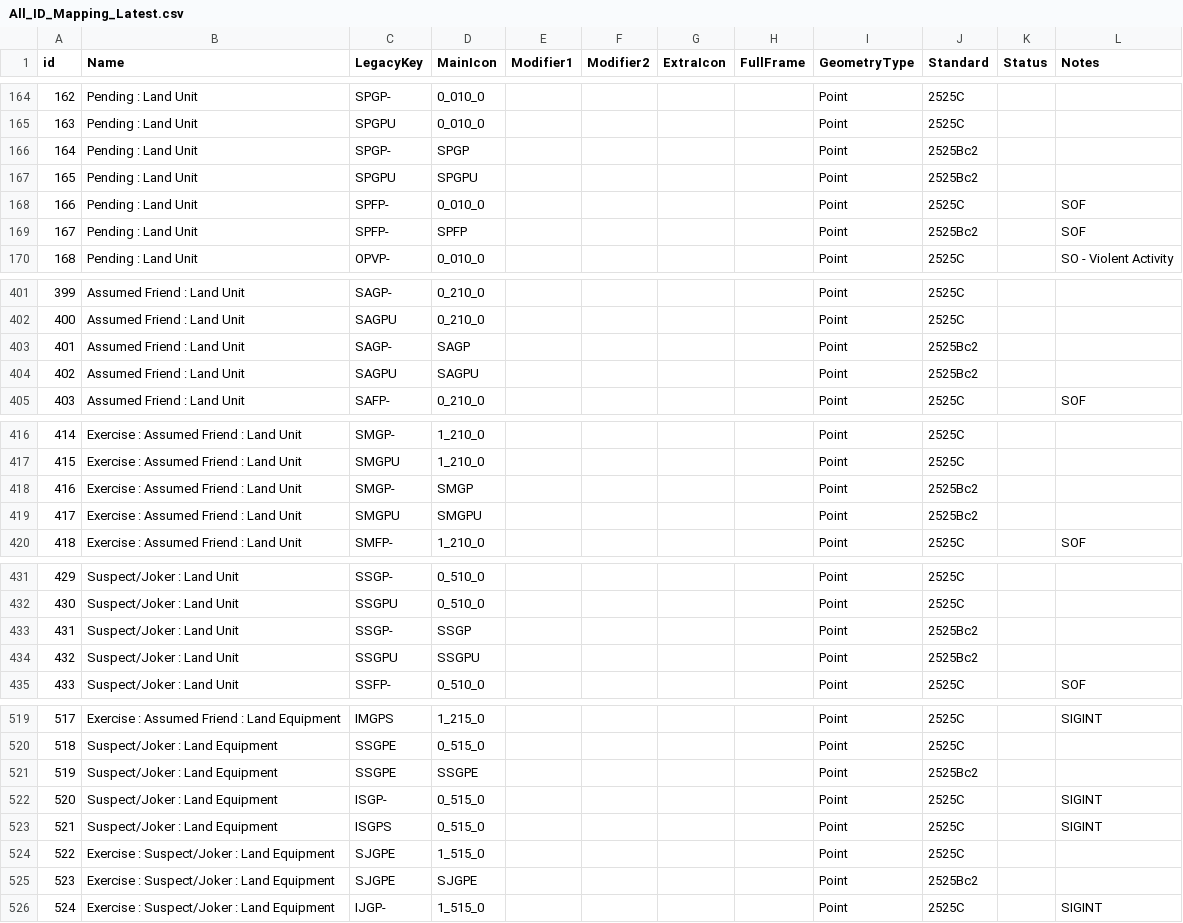
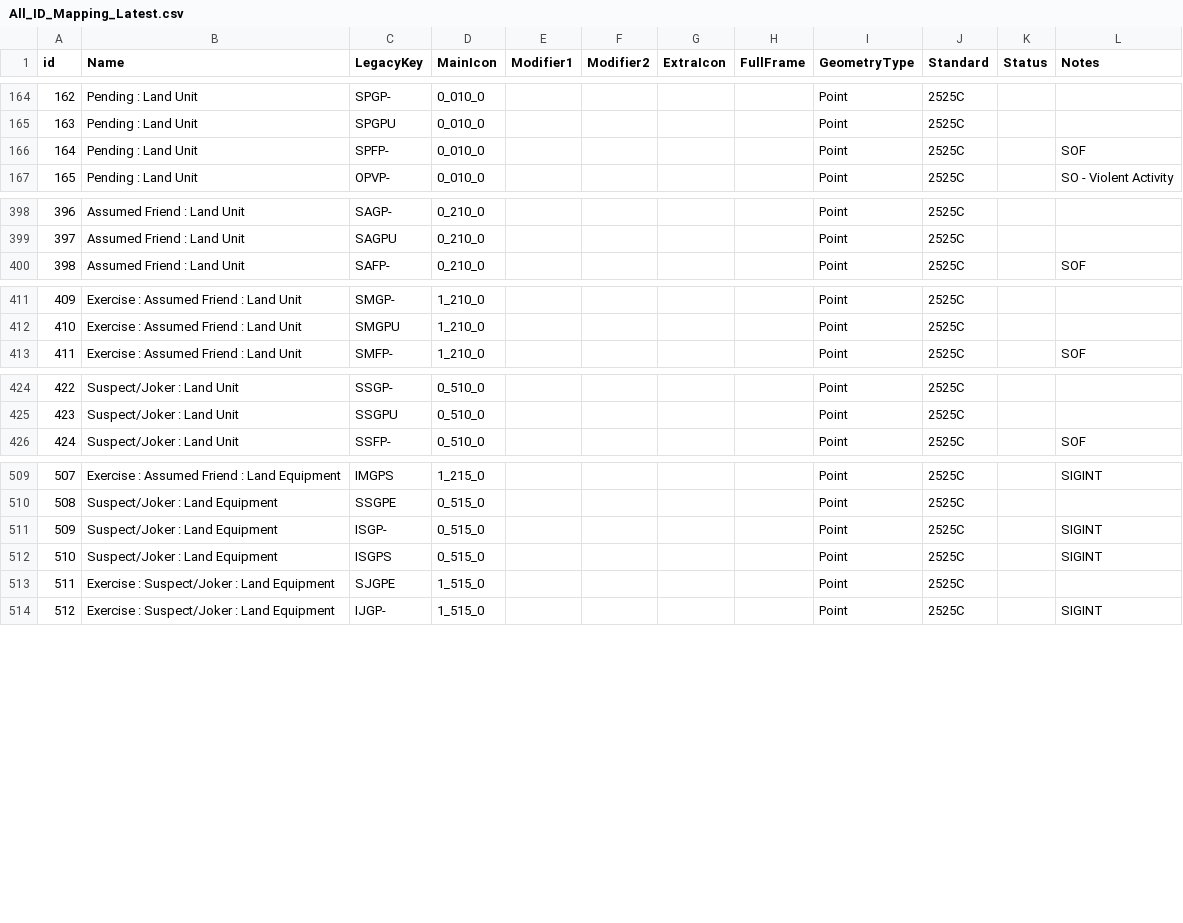
Before and after one commit to Esri/joint-military-symbology-xml, a CSV file: samples/legacy_support/All_ID_Mapping_Latest.csv, drawn as a sheet; only a part is shown, gaps mark what is left out; removed rows and columns are numbered as before the commit, all else as after; the diff covers the shown part only; the diff names each change by its address in the sheet, - before the commit and + after, or states it on an @@ line.

Commit message:
Fix to remove 2525Bc2 frame entries from the Latest/Current csv

```diff
--- a/samples/legacy_support/All_ID_Mapping_Latest.csv
+++ b/samples/legacy_support/All_ID_Mapping_Latest.csv
-row 166: 164 | Pending : Land Unit | SPGP- | SPGP |  |  |  |  | Point | 2525Bc2
-row 167: 165 | Pending : Land Unit | SPGPU | SPGPU |  |  |  |  | Point | 2525Bc2
@@ column A (id) renumbered from row 166 down @@
-row 169: 167 | Pending : Land Unit | SPFP- | SPFP |  |  |  |  | Point | 2525Bc2 |  | SOF
-row 403: 401 | Assumed Friend : Land Unit | SAGP- | SAGP |  |  |  |  | Point | 2525Bc2
-row 404: 402 | Assumed Friend : Land Unit | SAGPU | SAGPU |  |  |  |  | Point | 2525Bc2
-row 418: 416 | Exercise : Assumed Friend : Land Unit | SMGP- | SMGP |  |  |  |  | Point | 2525Bc2
-row 419: 417 | Exercise : Assumed Friend : Land Unit | SMGPU | SMGPU |  |  |  |  | Point | 2525Bc2
-row 433: 431 | Suspect/Joker : Land Unit | SSGP- | SSGP |  |  |  |  | Point | 2525Bc2
-row 434: 432 | Suspect/Joker : Land Unit | SSGPU | SSGPU |  |  |  |  | Point | 2525Bc2
-row 521: 519 | Suspect/Joker : Land Equipment | SSGPE | SSGPE |  |  |  |  | Point | 2525Bc2
-row 525: 523 | Exercise : Suspect/Joker : Land Equipment | SJGPE | SJGPE |  |  |  |  | Point | 2525Bc2
```
Also changed, not shown: 1 removed row elsewhere in this file, 2 other files.
